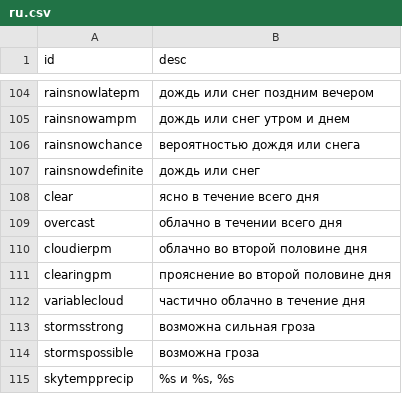
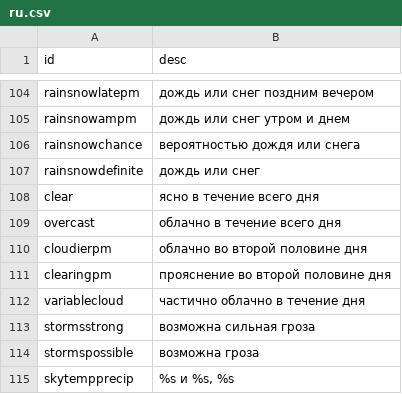
Before and after one commit to visualcrossing/Languages, a CSV file: src/ru.csv, drawn as a sheet; only a part is shown, gaps mark what is left out.

Commit message:
Update ru.csv spelling correction
spelling correction

```diff
--- a/src/ru.csv
+++ b/src/ru.csv
@@ -108,3 +108,3 @@ rainsnowdefinite,дождь или снег
 clear,ясно в течение всего дня
-overcast,облачно в течении всего дня
+overcast,облачно в течение всего дня
 cloudierpm,облачно во второй половине дня
```
